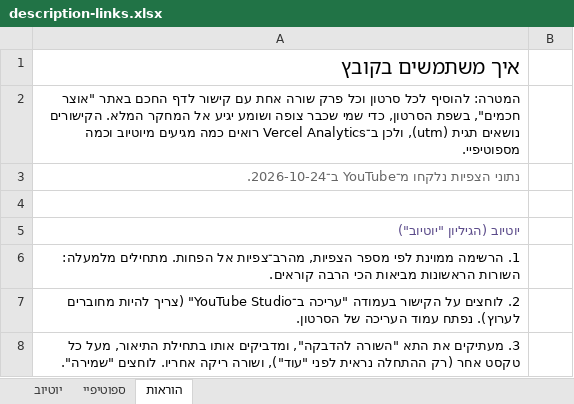
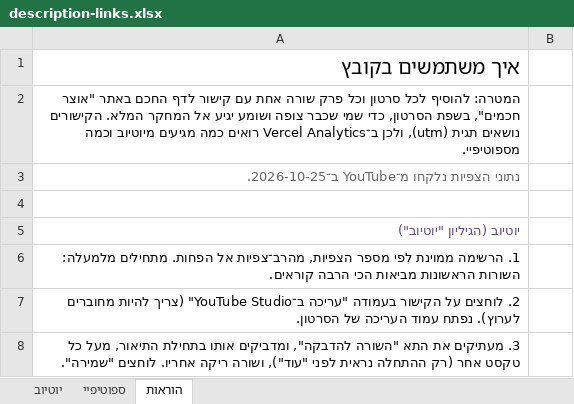
Before and after one commit to avrahamgshtein-rgb/ozar-chachamim, an Excel workbook: data/description-links.xlsx, sheet הוראות, drawn as a sheet; only a part is shown; values as stored, in another font and other column widths than the file's, no borders; the diff names each change by its address in the sheet, - before the commit and + after, or states it on an @@ line.

```diff
--- a/data/description-links.xlsx (sheet הוראות)
+++ b/data/description-links.xlsx (sheet הוראות)
-A3: נתוני הצפיות נלקחו מ־YouTube ב־2026-10-24.
+A3: נתוני הצפיות נלקחו מ־YouTube ב־2026-10-25.
```
Also changed, not shown: sheet יוטיוב, sheet ספוטיפיי, data/חכמי_ישראל.xlsx, 9 other files.
